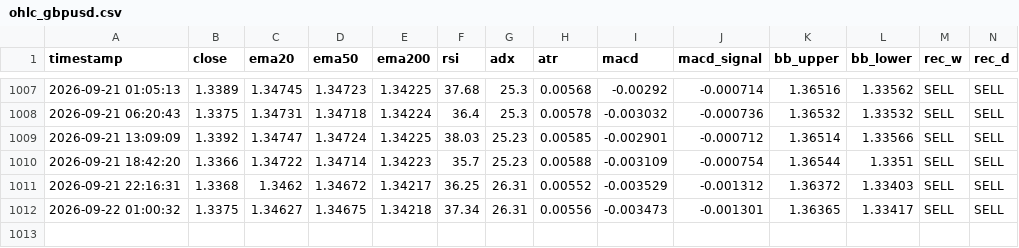
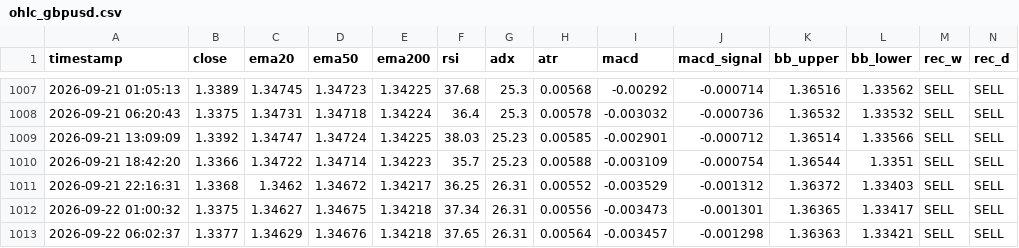
Before and after one commit to lokhrafa/TriviumDashboard, a CSV file: data/ohlc_gbpusd.csv, drawn as a sheet; only a part is shown, gaps mark what is left out; rows hold the shown columns only; the diff names each change by its address in the sheet, - before the commit and + after, or states it on an @@ line.

```diff
--- a/data/ohlc_gbpusd.csv
+++ b/data/ohlc_gbpusd.csv
+row 1013: 2026-09-22 06:02:37 | 1.3377 | 1.34629 | 1.34676 | 1.34218 | 37.65 | 26.31 | 0.00564 | -0.003457 | -0.001298 | 1.36363 | 1.33421 | SELL | SELL
```
Also changed, not shown: data/ohlc_audusd.csv, data/ohlc_eurusd.csv, 3 other files.
